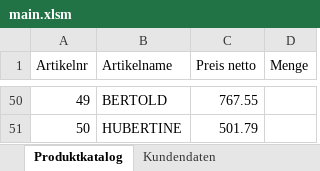
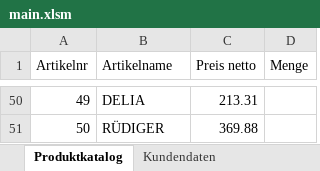
Before and after one commit to Kaetherine/Excel-Programming-with-Python, an Excel workbook: sample_data/main.xlsm, sheet Produktkatalog, drawn as a sheet; only a part is shown, gaps mark what is left out; values as stored, in another font and other column widths than the file's, no borders; the diff covers the shown part only; the diff names each change by its address in the sheet, - before the commit and + after, or states it on an @@ line.

```diff
--- a/sample_data/main.xlsm (sheet Produktkatalog)
+++ b/sample_data/main.xlsm (sheet Produktkatalog)
-B50 (Artikelname): BERTOLD
+B50 (Artikelname): DELIA
-C50 (Preis netto): 767.55
+C50 (Preis netto): 213.31
-B51 (Artikelname): HUBERTINE
+B51 (Artikelname): RÜDIGER
-C51 (Preis netto): 501.79
+C51 (Preis netto): 369.88
```
Also changed, not shown: 96 edited cells elsewhere in this sheet, sheet Kundendaten, sheet Rechnungsübersicht, 2 other files.
